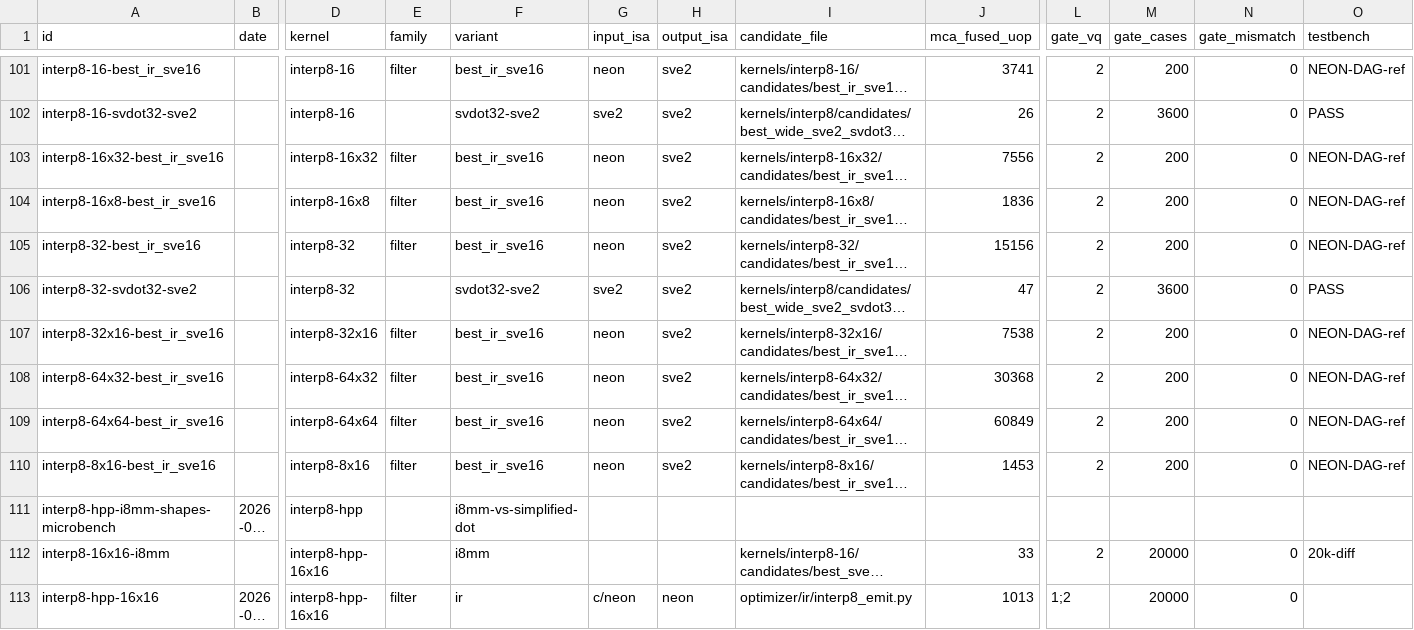
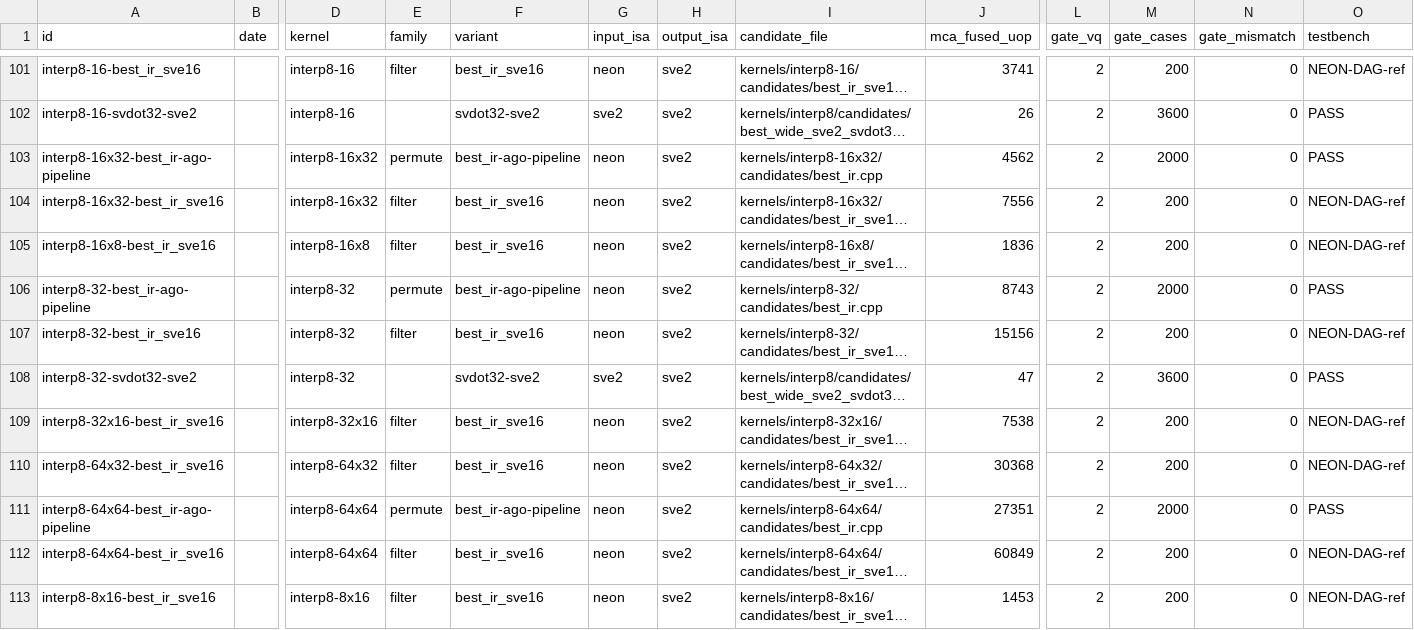
Before and after one commit to chiro2001/a64-simd-dyn-optimizer, a CSV file: data/kernel-test-db.csv, drawn as a sheet; only a part is shown, gaps mark what is left out; the shorter side is filled out with more unchanged rows; long unchanged cells end in …; rows hold the shown columns only; the diff names each change by its address in the sheet, - before the commit and + after, or states it on an @@ line.

Commit message:
interp8 family shapes into auto-search (38 kernels)
- 16x32/32x32/64x64 hpp shapes wired (best_ir, the manifest-exporting
  candidate): QEMU vq=2 2000-case 0 mismatch each; fused 4562/8743/
  27351 (fully-unrolled hpp, 0% permute, high spill count from
  unrolled register pressure), ago_pred 1878.2/3519.1/11805.9.
- covers_interp8_{16x32,32,64x64}.py + both-tool registration;
  TestInterp8Shapes (+3); DB 321 rows; docs/82 +3 rows.

```diff
--- a/data/kernel-test-db.csv
+++ b/data/kernel-test-db.csv
+row 103: interp8-16x32-best_ir-ago-pipeline |  | interp8-16x32 | permute | best_ir-ago-pipeline | neon | sve2 | kernels/interp8-16x32/candidates/best_ir.cpp | 4562 | 2 | 2000 | 0 | PASS
+row 106: interp8-32-best_ir-ago-pipeline |  | interp8-32 | permute | best_ir-ago-pipeline | neon | sve2 | kernels/interp8-32/candidates/best_ir.cpp | 8743 | 2 | 2000 | 0 | PASS
+row 111: interp8-64x64-best_ir-ago-pipeline |  | interp8-64x64 | permute | best_ir-ago-pipeline | neon | sve2 | kernels/interp8-64x64/candidates/best_ir.cpp | 27351 | 2 | 2000 | 0 | PASS
```
Also changed, not shown: 12 other files.
